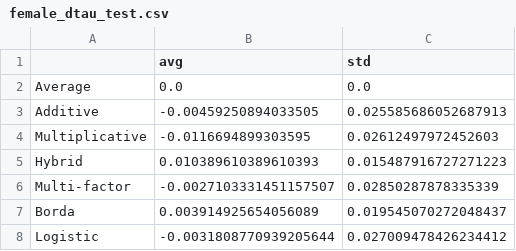
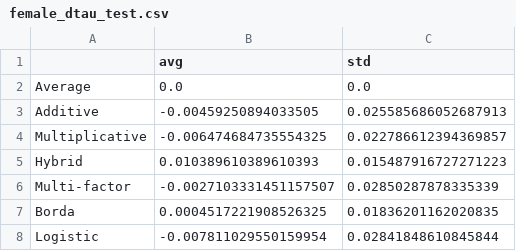
Before and after one commit to khanhnguyendata/skate_predict, a CSV file: viz/female_dtau_test.csv, drawn as a sheet.

```diff
--- a/viz/female_dtau_test.csv
+++ b/viz/female_dtau_test.csv
@@ -3,6 +3,6 @@ Average,0.0,0.0
 Additive,-0.00459250894033505,0.025585686052687913
-Multiplicative,-0.0116694899303595,0.02612497972452603
+Multiplicative,-0.006474684735554325,0.022786612394369857
 Hybrid,0.010389610389610393,0.015487916727271223
 Multi-factor,-0.0027103331451157507,0.02850287878335339
-Borda,0.003914925654056089,0.019545070272048437
-Logistic,-0.0031808770939205644,0.027009478426234412
+Borda,0.0004517221908526325,0.01836201162020835
+Logistic,-0.007811029550159954,0.02841848610845844
```
Also changed, not shown: data/df_compare_add.csv, data/df_compare_mul.csv, 21 other files.
